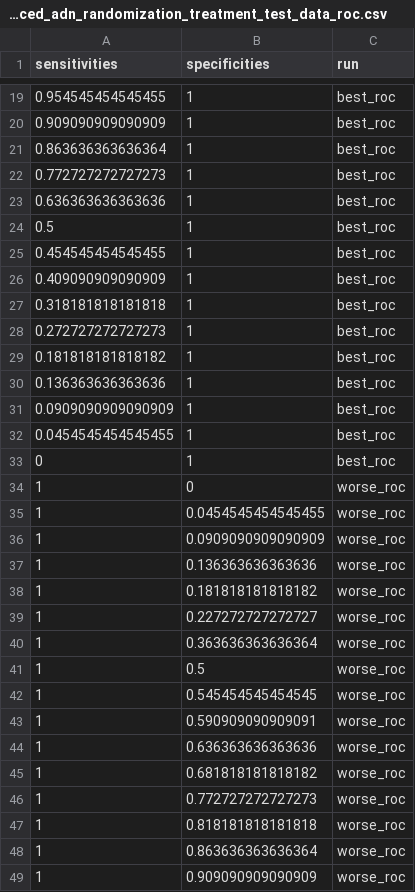
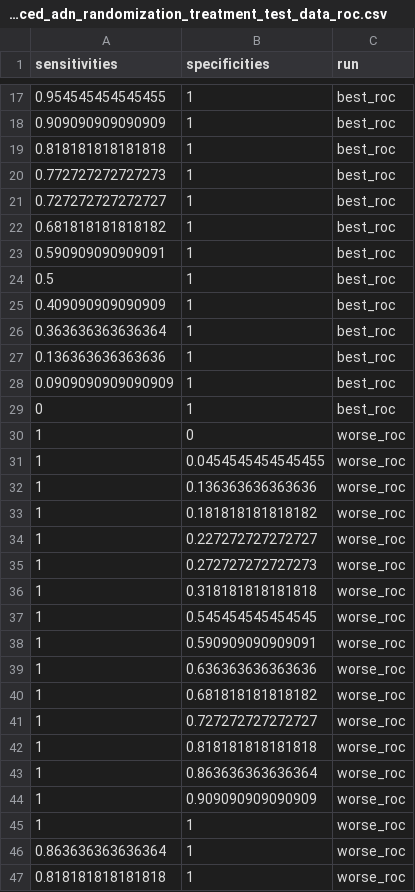
Before and after one commit to SchlossLab/Sze_FollowUps_Microbiome_2017, a CSV file: data/process/tables/reduced_adn_randomization_treatment_test_data_roc.csv, drawn as a sheet; only a part is shown, gaps mark what is left out; the shorter side is filled out with more unchanged rows; the diff covers the shown part only.

Commit message:
update randomization treatment results

```diff
--- a/data/process/tables/reduced_adn_randomization_treatment_test_data_roc.csv
+++ b/data/process/tables/reduced_adn_randomization_treatment_test_data_roc.csv
@@ -20,14 +18,12 @@
 "0.909090909090909","1","best_roc"
-"0.863636363636364","1","best_roc"
+"0.818181818181818","1","best_roc"
 "0.772727272727273","1","best_roc"
-"0.636363636363636","1","best_roc"
+"0.727272727272727","1","best_roc"
+"0.681818181818182","1","best_roc"
+"0.590909090909091","1","best_roc"
 "0.5","1","best_roc"
-"0.454545454545455","1","best_roc"
 "0.409090909090909","1","best_roc"
-"0.318181818181818","1","best_roc"
-"0.272727272727273","1","best_roc"
-"0.181818181818182","1","best_roc"
+"0.363636363636364","1","best_roc"
 "0.136363636363636","1","best_roc"
 "0.0909090909090909","1","best_roc"
-"0.0454545454545455","1","best_roc"
 "0","1","best_roc"
@@ -35,3 +31,2 @@
 "1","0.0454545454545455","worse_roc"
-"1","0.0909090909090909","worse_roc"
 "1","0.136363636363636","worse_roc"
@@ -39,4 +34,4 @@
 "1","0.227272727272727","worse_roc"
-"1","0.363636363636364","worse_roc"
-"1","0.5","worse_roc"
+"1","0.272727272727273","worse_roc"
+"1","0.318181818181818","worse_roc"
 "1","0.545454545454545","worse_roc"
@@ -45,3 +40,3 @@
 "1","0.681818181818182","worse_roc"
-"1","0.772727272727273","worse_roc"
+"1","0.727272727272727","worse_roc"
 "1","0.818181818181818","worse_roc"
```
Also changed, not shown: 10 removed rows and 6 edited cells elsewhere in this file, data/process/tables/adn_randomization_treatment_ROC_model_summary.csv, data/process/tables/reduced_adn_randomization_treatment_ROC_model_summary.csv, 30 other files.
